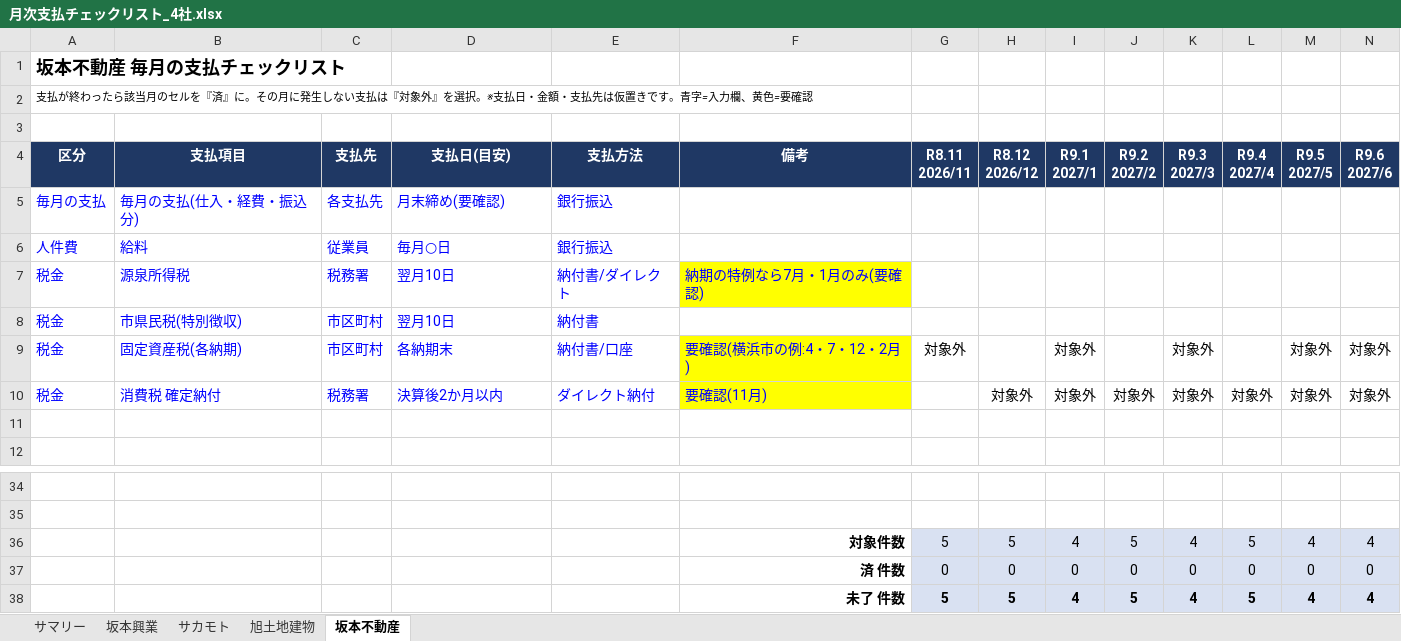
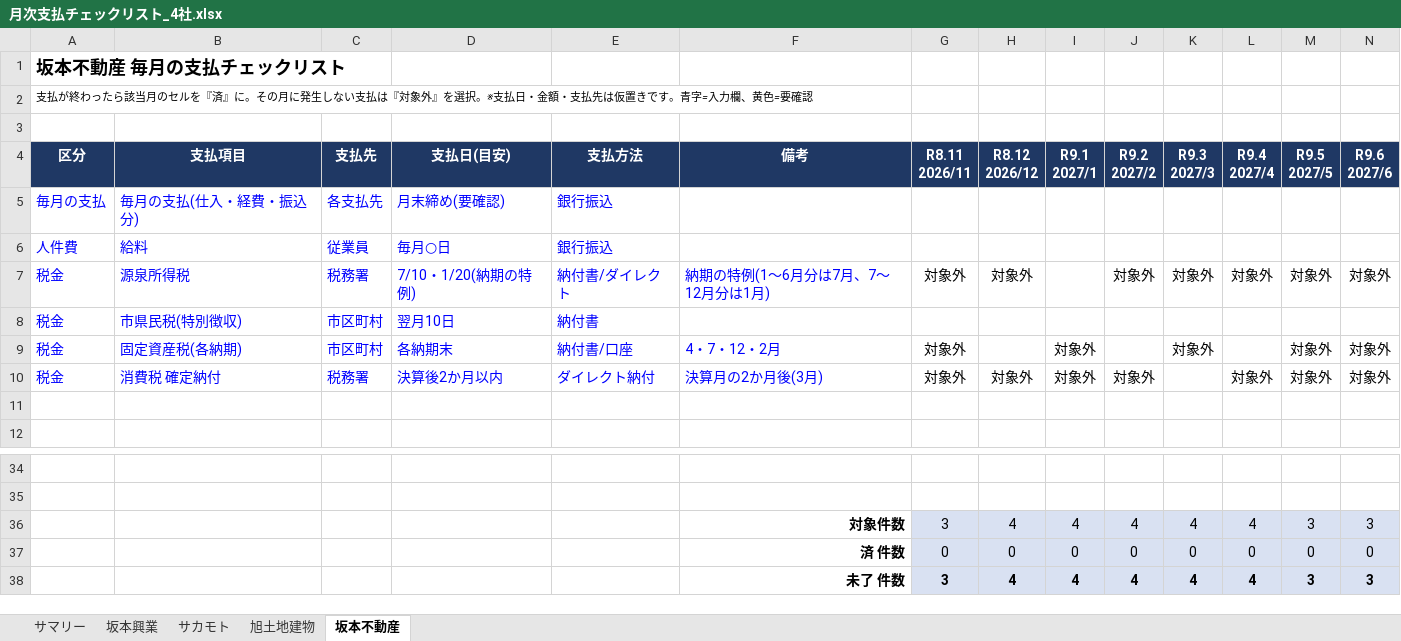
Before and after one commit to mataji66/shin, an Excel workbook: 月次支払チェックリスト_4社.xlsx, sheet 坂本不動産, drawn as a sheet; only a part is shown, gaps mark what is left out; values as stored, in another font and other column widths than the file's, no borders; conditional formats not drawn; removed rows and columns are numbered as before the commit, all else as after; rows hold the shown columns only; the diff names each change by its address in the sheet, - before the commit and + after, or states it on an @@ line.

```diff
--- a/月次支払チェックリスト_4社.xlsx (sheet 坂本不動産)
+++ b/月次支払チェックリスト_4社.xlsx (sheet 坂本不動産)
-row 7: 税金 | 源泉所得税 | 税務署 | 翌月10日 | 納付書/ダイレクト | 納期の特例なら7月・1月のみ(要確認)
+row 7: 税金 | 源泉所得税 | 税務署 | 7/10・1/20(納期の特例) | 納付書/ダイレクト | 納期の特例(1〜6月分は7月、7〜12月分は1月) | 対象外 | 対象外 |  | 対象外 | 対象外 | 対象外 | 対象外 | 対象外
-F9 (備考): 要確認(横浜市の例:4・7・12・2月)
+F9 (備考): 4・7・12・2月
-F9:F10 fill: #FFFF00
+F9:F10 fill: none
-F10 (備考): 要確認(11月)
+F10 (備考): 決算月の2か月後(3月)
-G10 (R8.11 2026/11): (empty)
+G10 (R8.11 2026/11): 対象外
-K10 (R9.3 2027/3): 対象外
+K10 (R9.3 2027/3): (empty)
-row 36:  |  |  |  |  | 対象件数 | 5 | 5 | 4 | 5 | 4 | 5 | 4 | 4
+row 36:  |  |  |  |  | 対象件数 | 3 | 4 | 4 | 4 | 4 | 4 | 3 | 3
-row 38:  |  |  |  |  | 未了 件数 | 5 | 5 | 4 | 5 | 4 | 5 | 4 | 4
+row 38:  |  |  |  |  | 未了 件数 | 3 | 4 | 4 | 4 | 4 | 4 | 3 | 3
```
Also changed, not shown: sheet 旭土地建物, sheet サマリー, sheet 坂本興業, sheet サカモト, formulas that keep their value.
